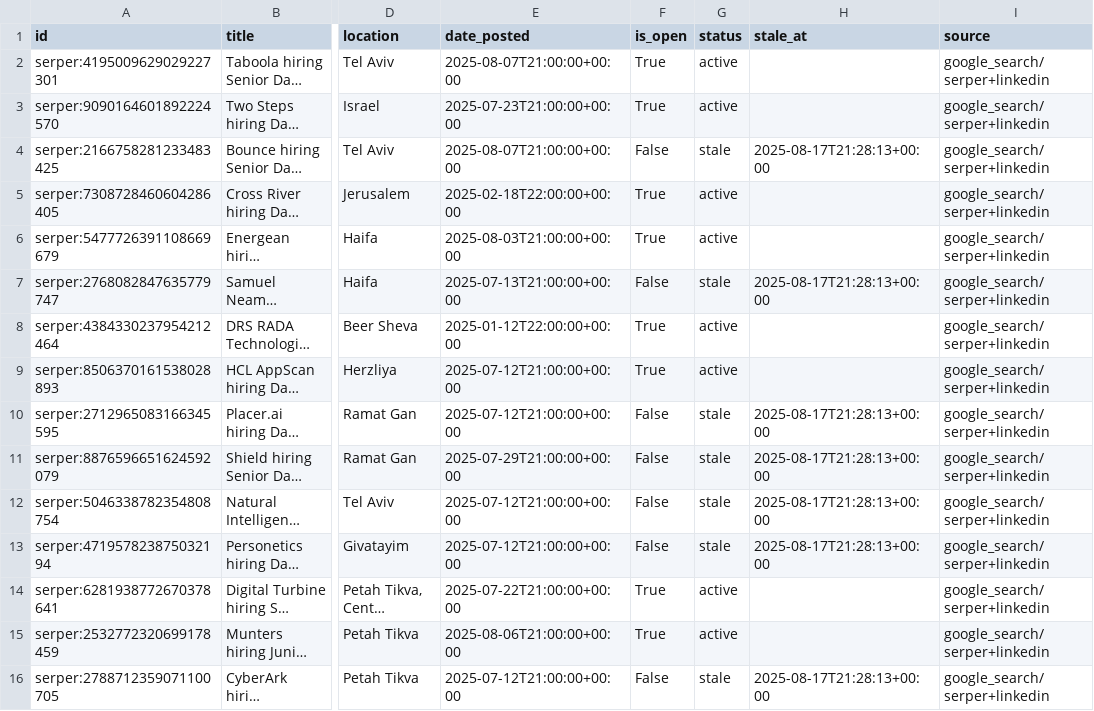
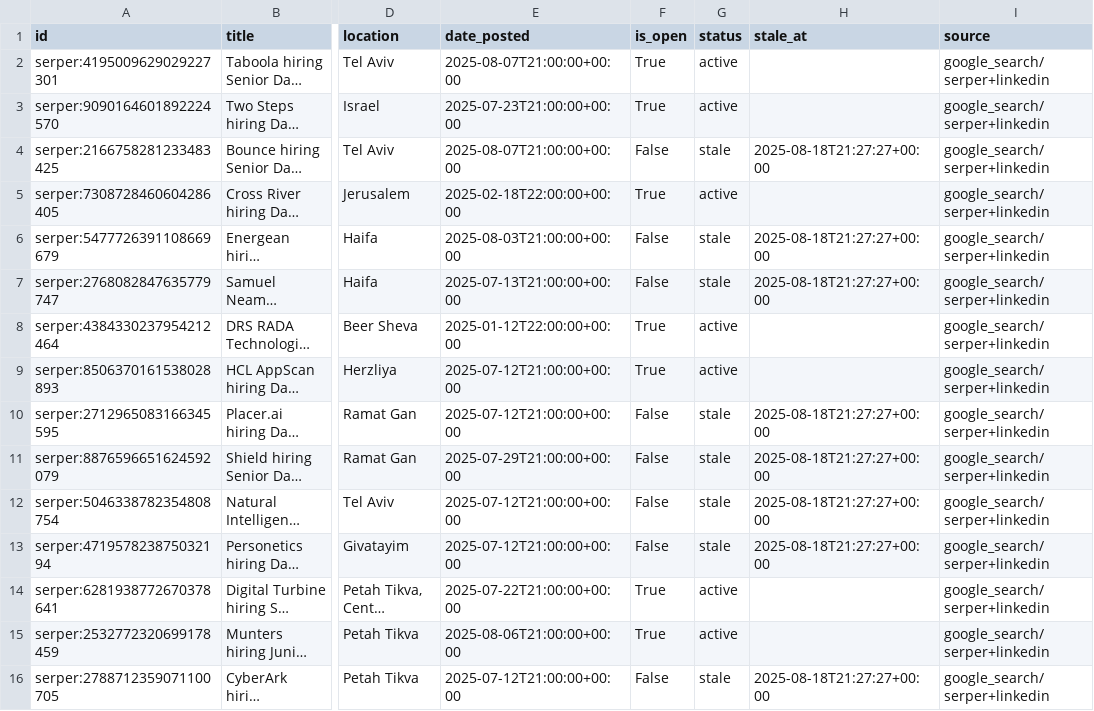
Before and after one commit to mayabreslauer/Data-Scientist-Positions, a CSV file: merged_jobs.csv, drawn as a sheet; only a part is shown, gaps mark what is left out; long unchanged cells end in …; the diff covers the shown part only; the diff names each change by its address in the sheet, - before the commit and + after, or states it on an @@ line.

```diff
--- a/merged_jobs.csv
+++ b/merged_jobs.csv
-H4 (stale_at): 2025-08-17T21:28:13+00:00
+H4 (stale_at): 2025-08-18T21:27:27+00:00
-F6 (is_open): True
+F6 (is_open): False
-G6 (status): active
+G6 (status): stale
-H6 (stale_at): (empty)
+H6 (stale_at): 2025-08-18T21:27:27+00:00
-H7 (stale_at): 2025-08-17T21:28:13+00:00
+H7 (stale_at): 2025-08-18T21:27:27+00:00
-H10:H13 (stale_at): 2025-08-17T21:28:13+00:00
+H10:H13 (stale_at): 2025-08-18T21:27:27+00:00
-H16 (stale_at): 2025-08-17T21:28:13+00:00
+H16 (stale_at): 2025-08-18T21:27:27+00:00
```
Also changed, not shown: 4 added rows, 2 removed rows and 45 edited cells elsewhere in this file.
